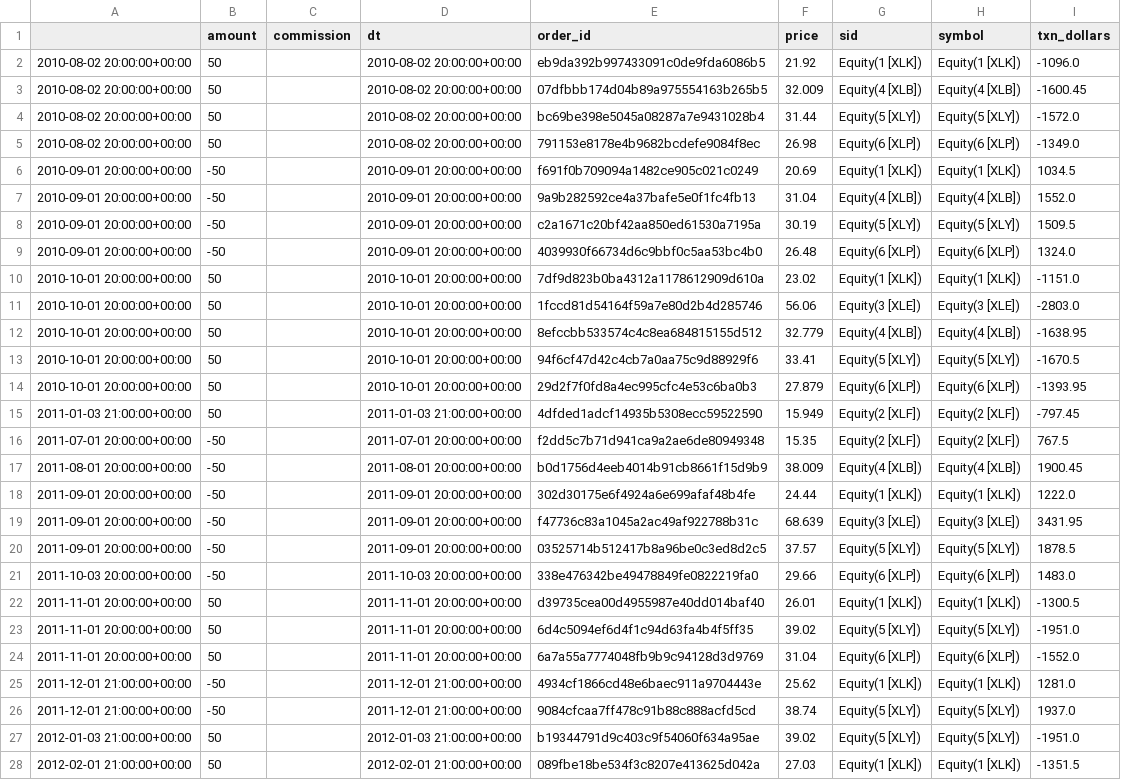
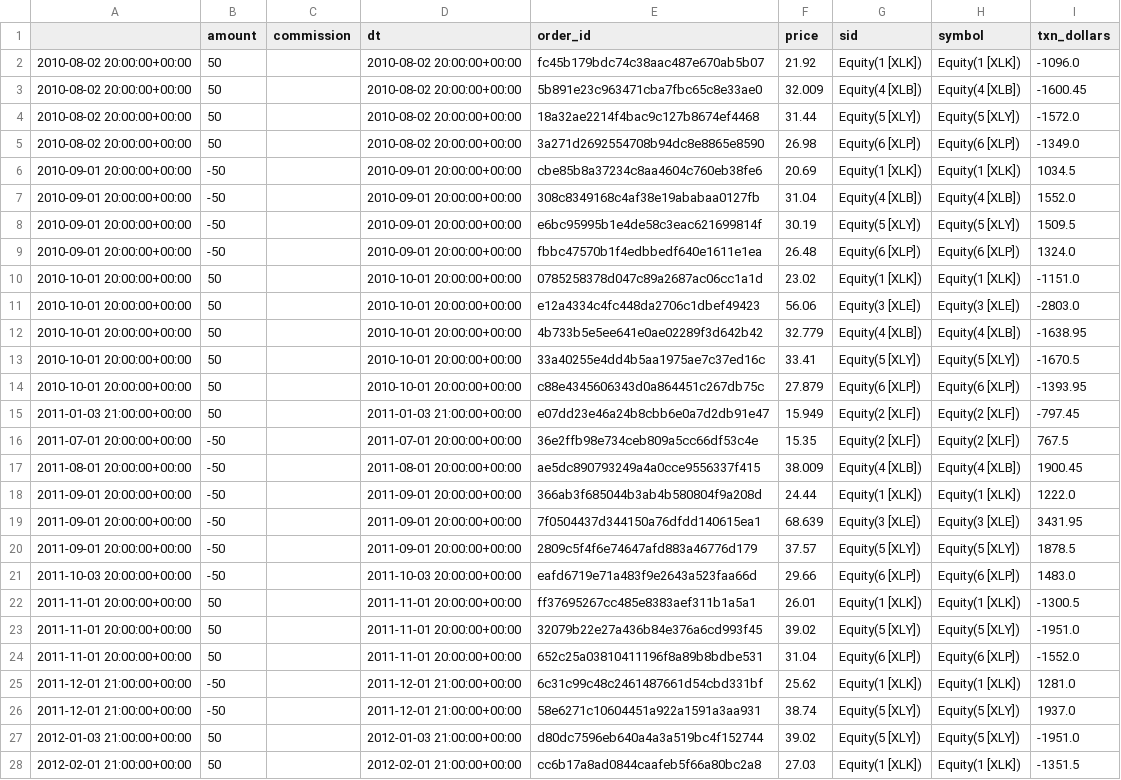
Before and after one commit to wguo1877/faber-trading-strategy, a CSV file: txn_end.csv, drawn as a sheet; only a part is shown; the diff covers the shown part only; the diff names each change by its address in the sheet, - before the commit and + after, or states it on an @@ line.

```diff
--- a/txn_end.csv
+++ b/txn_end.csv
-E2 (order_id): eb9da392b997433091c0de9fda6086b5
+E2 (order_id): fc45b179bdc74c38aac487e670ab5b07
-E3 (order_id): 07dfbbb174d04b89a975554163b265b5
+E3 (order_id): 5b891e23c963471cba7fbc65c8e33ae0
-E4 (order_id): bc69be398e5045a08287a7e9431028b4
+E4 (order_id): 18a32ae2214f4bac9c127b8674ef4468
-E5 (order_id): 791153e8178e4b9682bcdefe9084f8ec
+E5 (order_id): 3a271d2692554708b94dc8e8865e8590
-E6 (order_id): f691f0b709094a1482ce905c021c0249
+E6 (order_id): cbe85b8a37234c8aa4604c760eb38fe6
-E7 (order_id): 9a9b282592ce4a37bafe5e0f1fc4fb13
+E7 (order_id): 308c8349168c4af38e19ababaa0127fb
-E8 (order_id): c2a1671c20bf42aa850ed61530a7195a
+E8 (order_id): e6bc95995b1e4de58c3eac621699814f
-E9 (order_id): 4039930f66734d6c9bbf0c5aa53bc4b0
+E9 (order_id): fbbc47570b1f4edbbedf640e1611e1ea
-E10 (order_id): 7df9d823b0ba4312a1178612909d610a
+E10 (order_id): 0785258378d047c89a2687ac06cc1a1d
-E11 (order_id): 1fccd81d54164f59a7e80d2b4d285746
+E11 (order_id): e12a4334c4fc448da2706c1dbef49423
-E12 (order_id): 8efccbb533574c4c8ea684815155d512
+E12 (order_id): 4b733b5e5ee641e0ae02289f3d642b42
-E13 (order_id): 94f6cf47d42c4cb7a0aa75c9d88929f6
+E13 (order_id): 33a40255e4dd4b5aa1975ae7c37ed16c
-E14 (order_id): 29d2f7f0fd8a4ec995cfc4e53c6ba0b3
+E14 (order_id): c88e4345606343d0a864451c267db75c
-E15 (order_id): 4dfded1adcf14935b5308ecc59522590
+E15 (order_id): e07dd23e46a24b8cbb6e0a7d2db91e47
-E16 (order_id): f2dd5c7b71d941ca9a2ae6de80949348
+E16 (order_id): 36e2ffb98e734ceb809a5cc66df53c4e
-E17 (order_id): b0d1756d4eeb4014b91cb8661f15d9b9
+E17 (order_id): ae5dc890793249a4a0cce9556337f415
-E18 (order_id): 302d30175e6f4924a6e699afaf48b4fe
+E18 (order_id): 366ab3f685044b3ab4b580804f9a208d
-E19 (order_id): f47736c83a1045a2ac49af922788b31c
+E19 (order_id): 7f0504437d344150a76dfdd140615ea1
-E20 (order_id): 03525714b512417b8a96be0c3ed8d2c5
+E20 (order_id): 2809c5f4f6e74647afd883a46776d179
-E21 (order_id): 338e476342be49478849fe0822219fa0
+E21 (order_id): eafd6719e71a483f9e2643a523faa66d
-E22 (order_id): d39735cea00d4955987e40dd014baf40
+E22 (order_id): ff37695267cc485e8383aef311b1a5a1
-E23 (order_id): 6d4c5094ef6d4f1c94d63fa4b4f5ff35
+E23 (order_id): 32079b22e27a436b84e376a6cd993f45
-E24 (order_id): 6a7a55a7774048fb9b9c94128d3d9769
+E24 (order_id): 652c25a03810411196f8a89b8bdbe531
-E25 (order_id): 4934cf1866cd48e6baec911a9704443e
+E25 (order_id): 6c31c99c48c2461487661d54cbd331bf
-E26 (order_id): 9084cfcaa7ff478c91b88c888acfd5cd
+E26 (order_id): 58e6271c10604451a922a1591a3aa931
-E27 (order_id): b19344791d9c403c9f54060f634a95ae
+E27 (order_id): d80dc7596eb640a4a3a519bc4f152744
-E28 (order_id): 089fbe18be534f3c8207e413625d042a
+E28 (order_id): cc6b17a8ad0844caafeb5f66a80bc2a8
```
Also changed, not shown: 56 edited cells elsewhere in this file, algos/benchmark.csv, algos/txn_end.csv, 7 other files.
